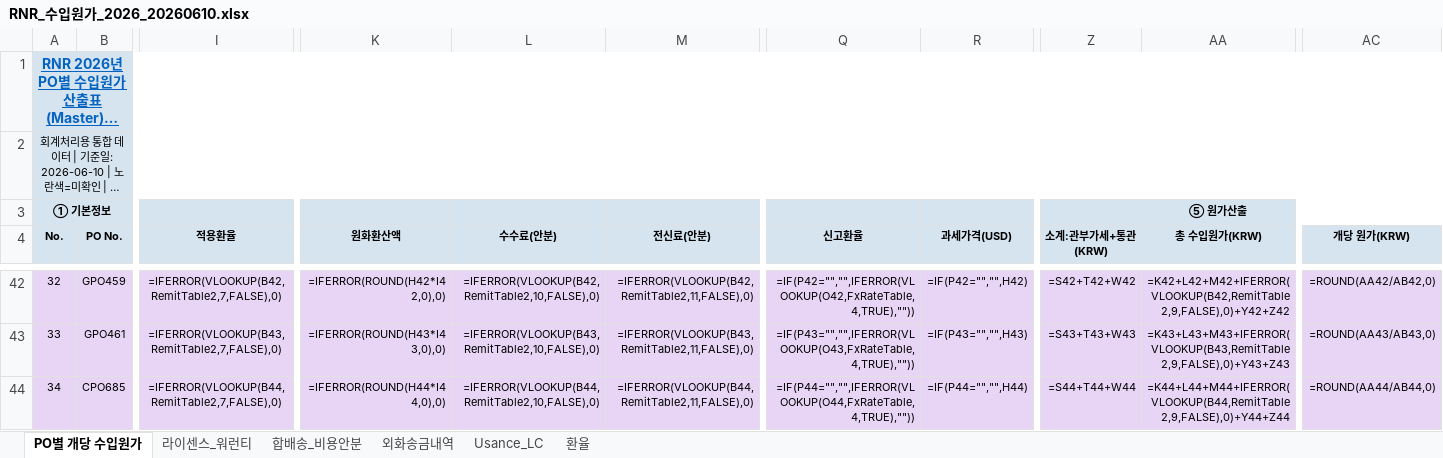
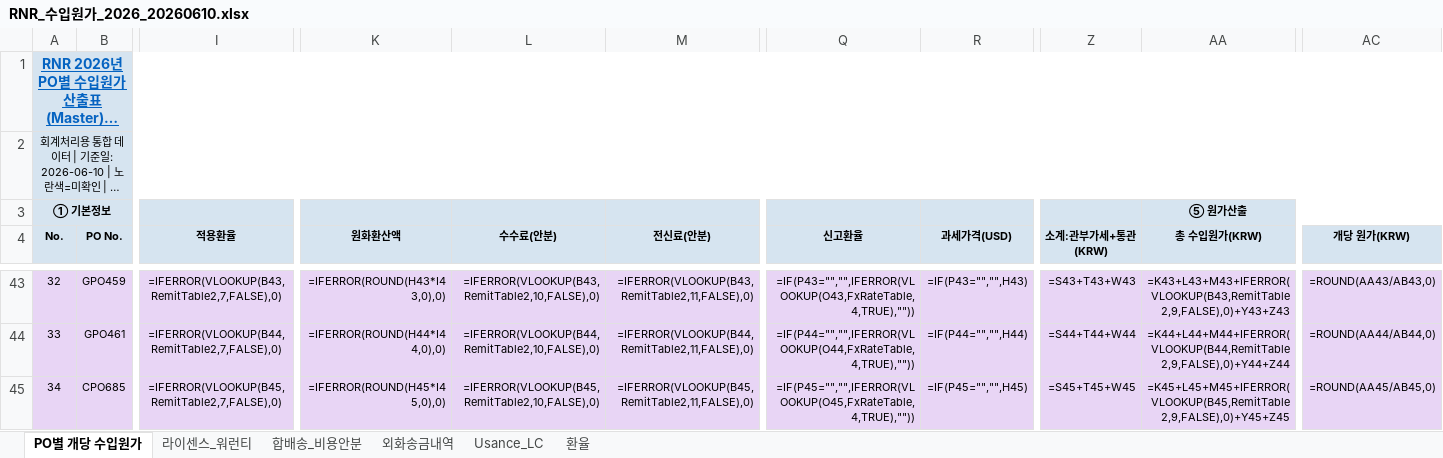
Before and after one commit to rnrfin/rnr-importcost, an Excel workbook: RNR_수입원가_2026_20260610.xlsx, sheet PO별 개당 수입원가, drawn as a sheet; only a part is shown, gaps mark what is left out; long unchanged cells end in …; values as stored, in another font and other column widths than the file's, no borders; formulas without a stored value are shown as written; addresses are those after the commit; the diff covers the shown part only; the diff names each change by its address in the sheet, - before the commit and + after, or states it on an @@ line.

```diff
--- a/RNR_수입원가_2026_20260610.xlsx (sheet PO별 개당 수입원가)
+++ b/RNR_수입원가_2026_20260610.xlsx (sheet PO별 개당 수입원가)
-I43 (적용환율): =IFERROR(VLOOKUP(B42,RemitTable2,7,FALSE),0)
+I43 (적용환율): =IFERROR(VLOOKUP(B43,RemitTable2,7,FALSE),0)
-K43 (원화환산액): =IFERROR(ROUND(H42*I42,0),0)
+K43 (원화환산액): =IFERROR(ROUND(H43*I43,0),0)
-L43 (수수료(안분)): =IFERROR(VLOOKUP(B42,RemitTable2,10,FALSE),0)
+L43 (수수료(안분)): =IFERROR(VLOOKUP(B43,RemitTable2,10,FALSE),0)
-M43 (전신료(안분)): =IFERROR(VLOOKUP(B42,RemitTable2,11,FALSE),0)
+M43 (전신료(안분)): =IFERROR(VLOOKUP(B43,RemitTable2,11,FALSE),0)
-Q43 (신고환율): =IF(P42="","",IFERROR(VLOOKUP(O42,FxRateTable,4,TRUE),""))
+Q43 (신고환율): =IF(P43="","",IFERROR(VLOOKUP(O43,FxRateTable,4,TRUE),""))
-R43 (과세가격(USD)): =IF(P42="","",H42)
+R43 (과세가격(USD)): =IF(P43="","",H43)
-Z43 (소계:관부가세+통관(KRW)): =S42+T42+W42
+Z43 (소계:관부가세+통관(KRW)): =S43+T43+W43
-AA43 (총 수입원가(KRW)): =K42+L42+M42+IFERROR(VLOOKUP(B42,RemitTable2,9,FALSE),0)+Y42+Z42
+AA43 (총 수입원가(KRW)): =K43+L43+M43+IFERROR(VLOOKUP(B43,RemitTable2,9,FALSE),0)+Y43+Z43
-AC43 (개당 원가(KRW)): =ROUND(AA42/AB42,0)
+AC43 (개당 원가(KRW)): =ROUND(AA43/AB43,0)
-I44 (적용환율): =IFERROR(VLOOKUP(B43,RemitTable2,7,FALSE),0)
+I44 (적용환율): =IFERROR(VLOOKUP(B44,RemitTable2,7,FALSE),0)
-K44 (원화환산액): =IFERROR(ROUND(H43*I43,0),0)
+K44 (원화환산액): =IFERROR(ROUND(H44*I44,0),0)
-L44 (수수료(안분)): =IFERROR(VLOOKUP(B43,RemitTable2,10,FALSE),0)
+L44 (수수료(안분)): =IFERROR(VLOOKUP(B44,RemitTable2,10,FALSE),0)
-M44 (전신료(안분)): =IFERROR(VLOOKUP(B43,RemitTable2,11,FALSE),0)
+M44 (전신료(안분)): =IFERROR(VLOOKUP(B44,RemitTable2,11,FALSE),0)
-Q44 (신고환율): =IF(P43="","",IFERROR(VLOOKUP(O43,FxRateTable,4,TRUE),""))
+Q44 (신고환율): =IF(P44="","",IFERROR(VLOOKUP(O44,FxRateTable,4,TRUE),""))
-R44 (과세가격(USD)): =IF(P43="","",H43)
+R44 (과세가격(USD)): =IF(P44="","",H44)
-Z44 (소계:관부가세+통관(KRW)): =S43+T43+W43
+Z44 (소계:관부가세+통관(KRW)): =S44+T44+W44
-AA44 (총 수입원가(KRW)): =K43+L43+M43+IFERROR(VLOOKUP(B43,RemitTable2,9,FALSE),0)+Y43+Z43
+AA44 (총 수입원가(KRW)): =K44+L44+M44+IFERROR(VLOOKUP(B44,RemitTable2,9,FALSE),0)+Y44+Z44
-AC44 (개당 원가(KRW)): =ROUND(AA43/AB43,0)
+AC44 (개당 원가(KRW)): =ROUND(AA44/AB44,0)
-I45 (적용환율): =IFERROR(VLOOKUP(B44,RemitTable2,7,FALSE),0)
+I45 (적용환율): =IFERROR(VLOOKUP(B45,RemitTable2,7,FALSE),0)
-K45 (원화환산액): =IFERROR(ROUND(H44*I44,0),0)
+K45 (원화환산액): =IFERROR(ROUND(H45*I45,0),0)
-L45 (수수료(안분)): =IFERROR(VLOOKUP(B44,RemitTable2,10,FALSE),0)
+L45 (수수료(안분)): =IFERROR(VLOOKUP(B45,RemitTable2,10,FALSE),0)
-M45 (전신료(안분)): =IFERROR(VLOOKUP(B44,RemitTable2,11,FALSE),0)
+M45 (전신료(안분)): =IFERROR(VLOOKUP(B45,RemitTable2,11,FALSE),0)
-Q45 (신고환율): =IF(P44="","",IFERROR(VLOOKUP(O44,FxRateTable,4,TRUE),""))
+Q45 (신고환율): =IF(P45="","",IFERROR(VLOOKUP(O45,FxRateTable,4,TRUE),""))
-R45 (과세가격(USD)): =IF(P44="","",H44)
+R45 (과세가격(USD)): =IF(P45="","",H45)
-Z45 (소계:관부가세+통관(KRW)): =S44+T44+W44
+Z45 (소계:관부가세+통관(KRW)): =S45+T45+W45
-AA45 (총 수입원가(KRW)): =K44+L44+M44+IFERROR(VLOOKUP(B44,RemitTable2,9,FALSE),0)+Y44+Z44
+AA45 (총 수입원가(KRW)): =K45+L45+M45+IFERROR(VLOOKUP(B45,RemitTable2,9,FALSE),0)+Y45+Z45
-AC45 (개당 원가(KRW)): =ROUND(AA44/AB44,0)
+AC45 (개당 원가(KRW)): =ROUND(AA45/AB45,0)
```
Also changed, not shown: 1 added row and 244 edited cells elsewhere in this sheet, sheet 합배송_비용안분.
